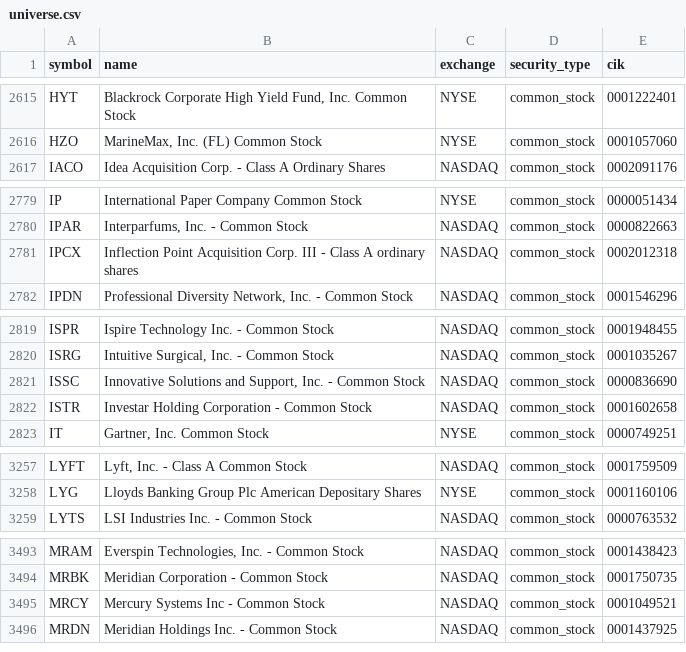
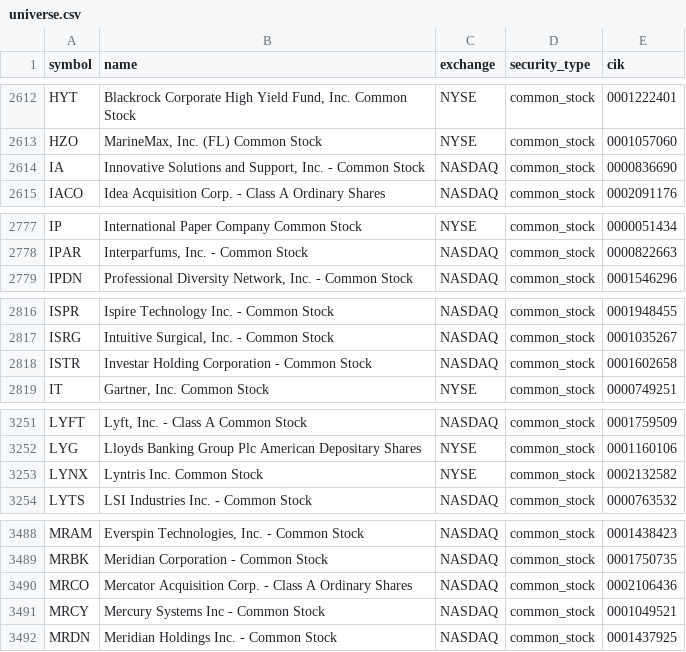
Before and after one commit to coop1st/stocks-research-pipeline, a CSV file: data/github_sync/universe.csv, drawn as a sheet; only a part is shown, gaps mark what is left out; the diff covers the shown part only.

```diff
--- a/data/github_sync/universe.csv
+++ b/data/github_sync/universe.csv
@@ -2616,2 +2613,3 @@ HYT,"Blackrock Corporate High Yield Fund, Inc. Common Stock",NYSE,common_stock,0
 HZO,"MarineMax, Inc.  (FL) Common Stock",NYSE,common_stock,0001057060
+IA,"Innovative Solutions and Support, Inc. - Common Stock",NASDAQ,common_stock,0000836690
 IACO,Idea Acquisition Corp. - Class A Ordinary Shares,NASDAQ,common_stock,0002091176
@@ -2780,3 +2778,2 @@ IP,International Paper Company Common Stock,NYSE,common_stock,0000051434
 IPAR,"Interparfums, Inc. - Common Stock",NASDAQ,common_stock,0000822663
-IPCX,Inflection Point Acquisition Corp. III - Class A ordinary shares,NASDAQ,common_stock,0002012318
 IPDN,"Professional Diversity Network, Inc. - Common Stock",NASDAQ,common_stock,0001546296
@@ -2820,3 +2817,2 @@ ISPR,Ispire Technology Inc. - Common Stock,NASDAQ,common_stock,0001948455
 ISRG,"Intuitive Surgical, Inc. - Common Stock",NASDAQ,common_stock,0001035267
-ISSC,"Innovative Solutions and Support, Inc. - Common Stock",NASDAQ,common_stock,0000836690
 ISTR,Investar Holding Corporation - Common Stock,NASDAQ,common_stock,0001602658
@@ -3258,2 +3252,3 @@ LYFT,"Lyft, Inc. - Class A Common Stock",NASDAQ,common_stock,0001759509
 LYG,Lloyds Banking Group Plc American Depositary Shares,NYSE,common_stock,0001160106
+LYNX,Lyntris Inc. Common Stock,NYSE,common_stock,0002132582
 LYTS,LSI Industries Inc. - Common Stock,NASDAQ,common_stock,0000763532
@@ -3494,2 +3489,3 @@ MRAM,"Everspin Technologies, Inc. - Common Stock",NASDAQ,common_stock,0001438423
 MRBK,Meridian Corporation - Common Stock,NASDAQ,common_stock,0001750735
+MRCO,Mercator Acquisition Corp. - Class A Ordinary Shares,NASDAQ,common_stock,0002106436
 MRCY,Mercury Systems Inc - Common Stock,NASDAQ,common_stock,0001049521
```
Also changed, not shown: 10 added rows, 10 removed rows and 10 edited cells elsewhere in this file, 1 other file.
